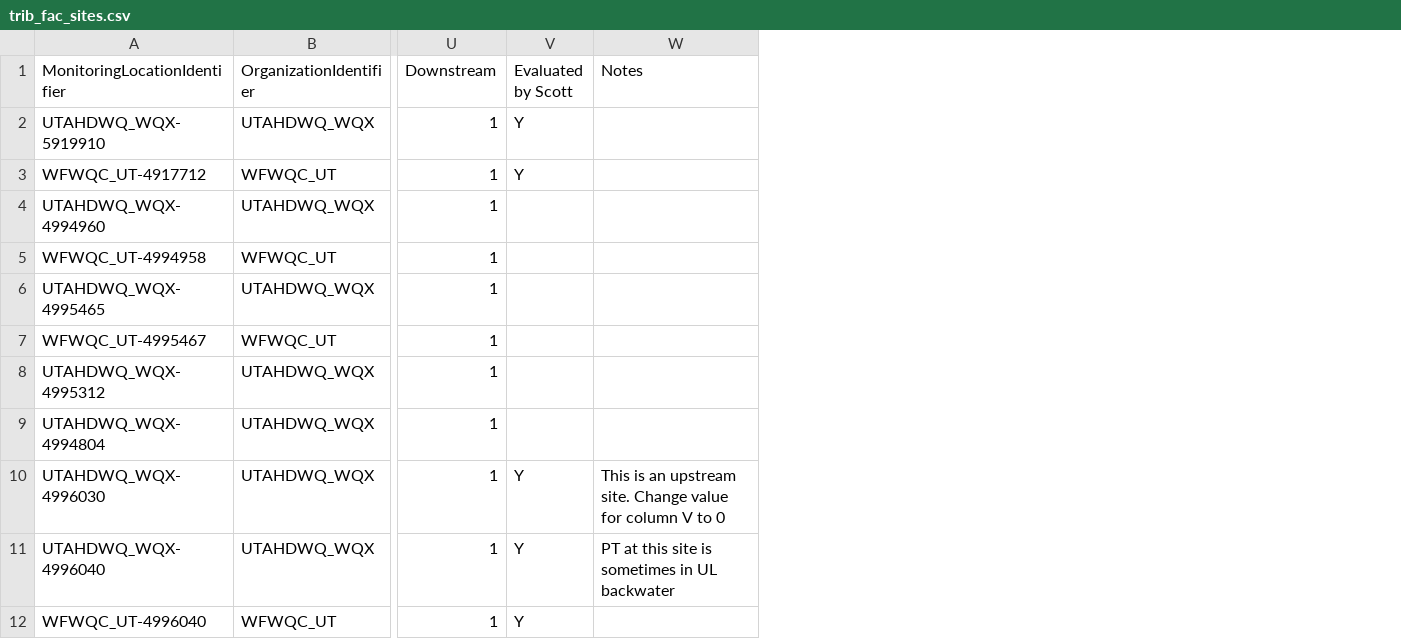
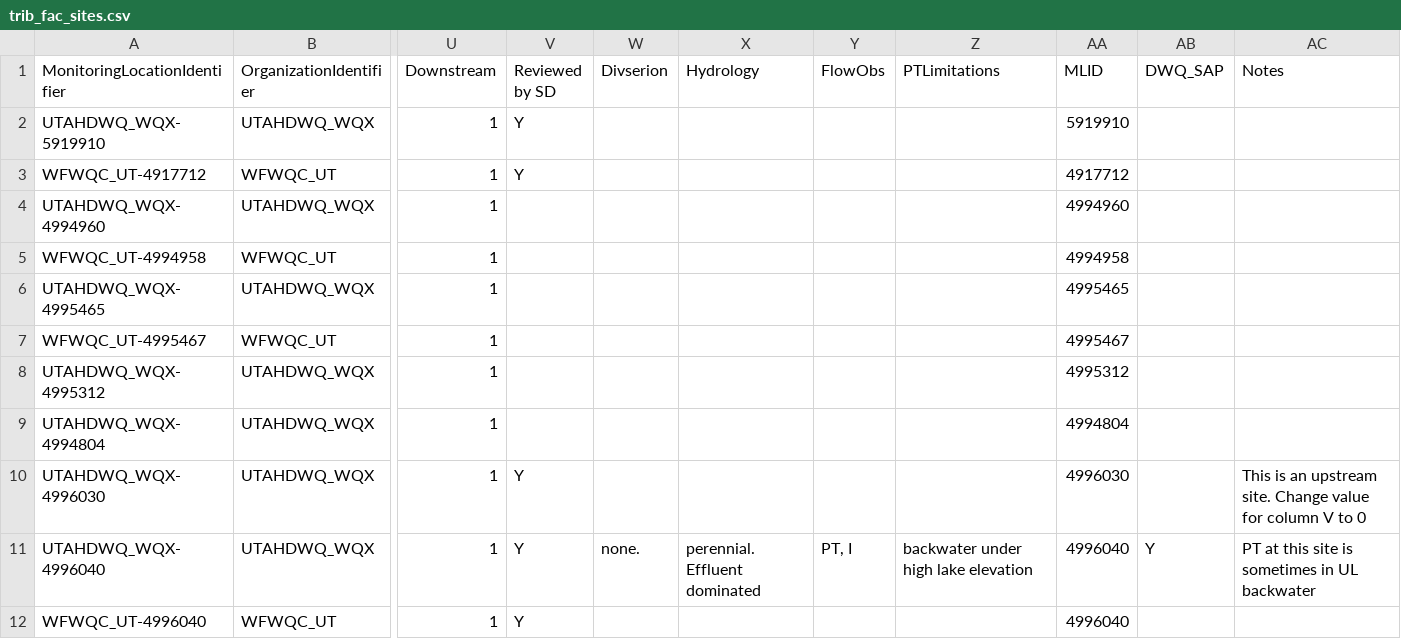
Before and after one commit to KateriSalk/UtahLake_CNPMassBalance, a CSV file: Data/Processed/trib_fac_sites.csv, drawn as a sheet; only a part is shown, gaps mark what is left out; the diff names each change by its address in the sheet, - before the commit and + after, or states it on an @@ line.

Commit message:
SD update 12-3-20 1220

```diff
--- a/Data/Processed/trib_fac_sites.csv
+++ b/Data/Processed/trib_fac_sites.csv
+column W (Divserion), row 11: none.
+column X (Hydrology), row 11: perennial. Effluent dominated
+column Y (FlowObs), row 11: PT, I
+column Z (PTLimitations), row 11: backwater under high lake elevation
+column AA (MLID), rows 2-12: 5919910 | 4917712 | 4994960 | 4994958 | 4995465 | 4995467 | 4995312 | 4994804 | 4996030 | 4996040 | 4996040
+column AB (DWQ_SAP), row 11: Y
-V1: Evaluated by Scott
+V1: Reviewed by SD
```
